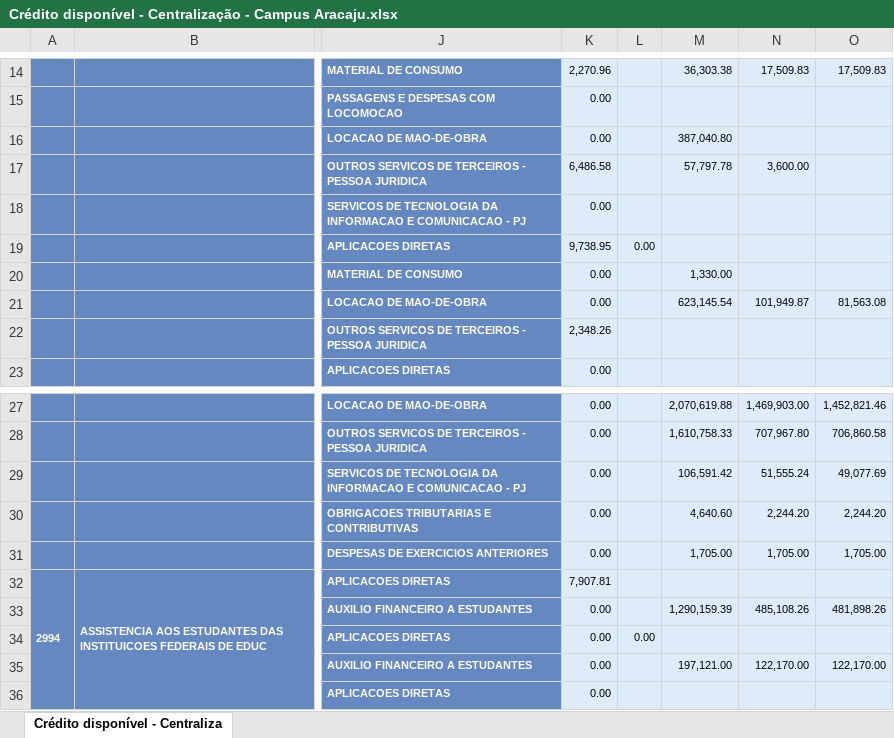
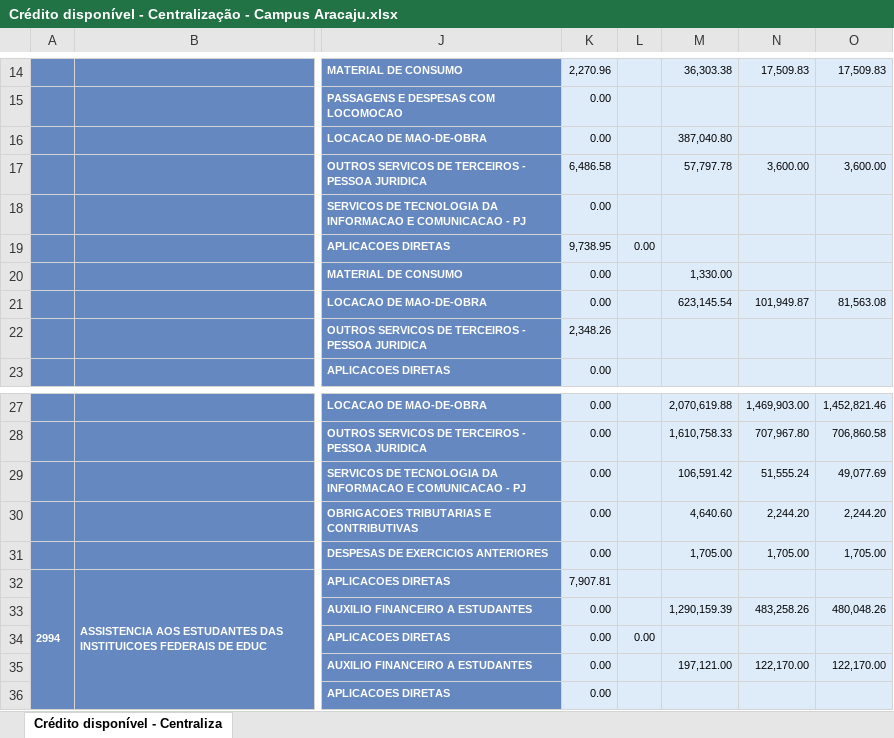
Before and after one commit to Rodslater/proad, an Excel workbook: Crédito disponível - Centralização - Campus Aracaju.xlsx, sheet Crédito disponível - Centraliza, drawn as a sheet; only a part is shown, gaps mark what is left out; values as stored, in another font and other column widths than the file's, no borders; the diff names each change by its address in the sheet, - before the commit and + after, or states it on an @@ line.

```diff
--- a/Crédito disponível - Centralização - Campus Aracaju.xlsx (sheet Crédito disponível - Centraliza)
+++ b/Crédito disponível - Centralização - Campus Aracaju.xlsx (sheet Crédito disponível - Centraliza)
-O17: (empty)
+O17: 3,600.00
-N33: 485,108.26
+N33: 483,258.26
-O33: 481,898.26
+O33: 480,048.26
```
Also changed, not shown: Crédito disponível - Centralização - Campus Estância.xlsx, Crédito disponível - Centralização - Campus Lagarto.xlsx, 10 other files.
